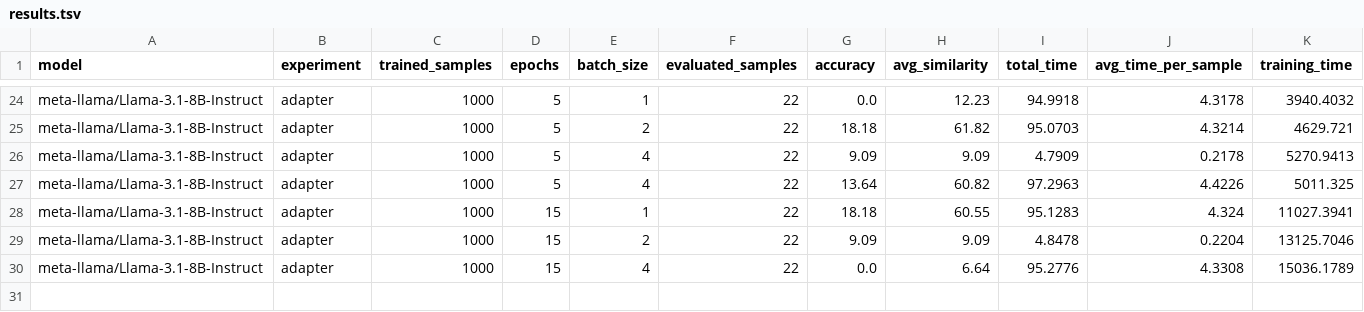
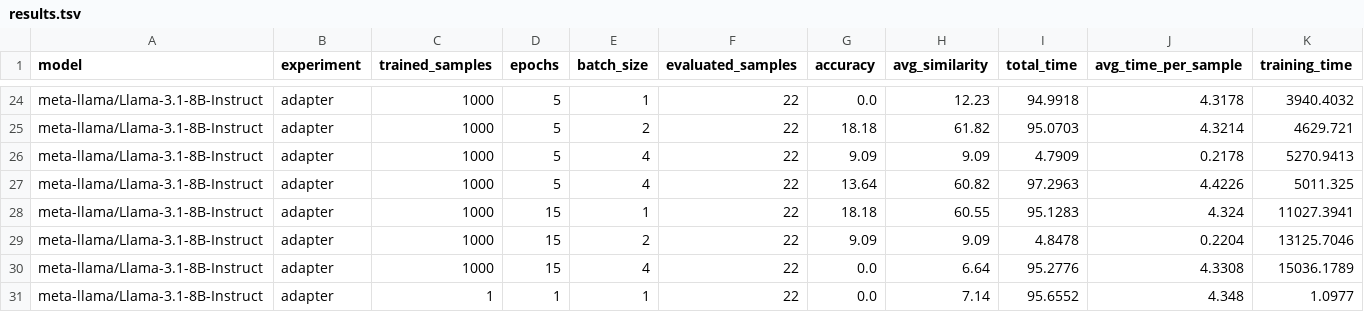
Before and after one commit to EmpiriNLP/FrugalML, a TSV file: results/FinQA/results.tsv, drawn as a sheet; only a part is shown, gaps mark what is left out.

```diff
--- a/results/FinQA/results.tsv
+++ b/results/FinQA/results.tsv
@@ -30 +30,2 @@ meta-llama/Llama-3.1-8B-Instruct	adapter	1000	15	2	22	9.09	9.09	4.8478	0.2204	13
 meta-llama/Llama-3.1-8B-Instruct	adapter	1000	15	4	22	0.0	6.64	95.2776	4.3308	15036.1789
+meta-llama/Llama-3.1-8B-Instruct	adapter	1	1	1	22	0.0	7.14	95.6552	4.348	1.0977
```
Also changed, not shown: 1 other file.
